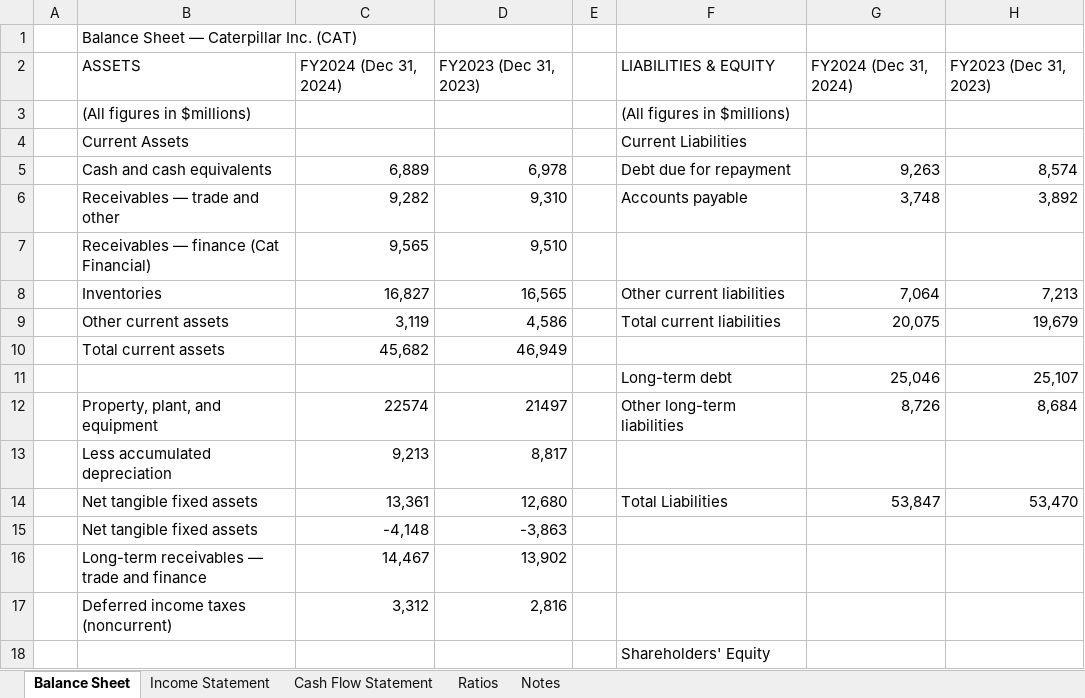
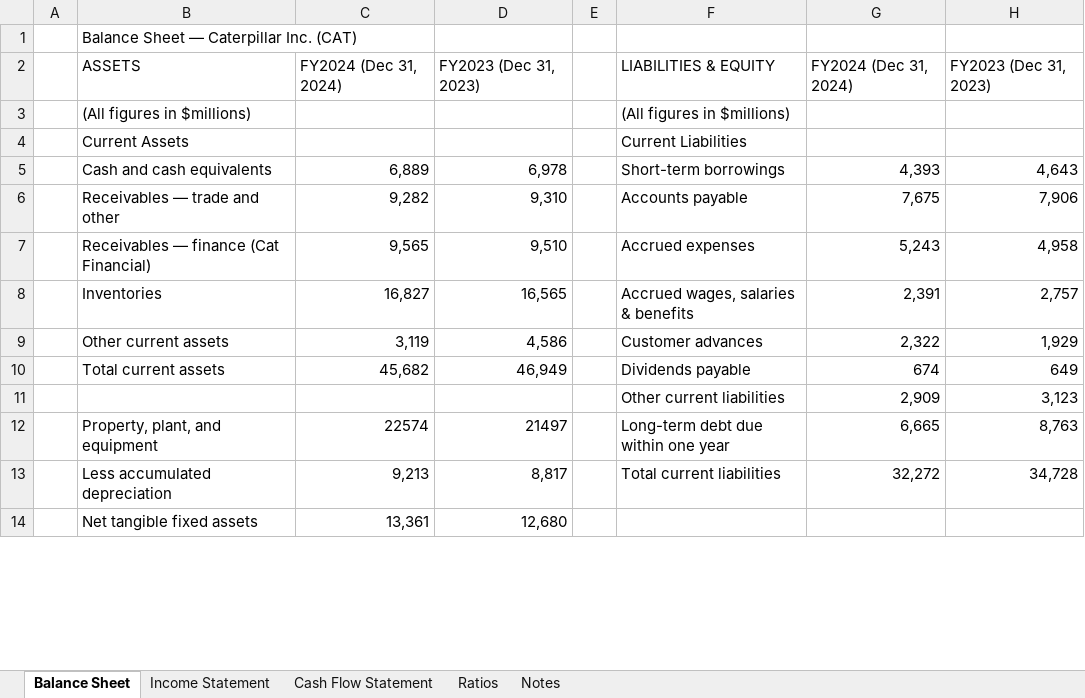
Before and after one commit to adamwstauffer/shidler, an Excel workbook: courses/BUS-314-International-Corporate-Finance/accounting-ratios/_scenarios/BUS314_CAT_Scenario.xlsx, sheet Balance Sheet, drawn as a sheet; only a part is shown; values as stored, in another font and other column widths than the file's, no cell formats; removed rows and columns are numbered as before the commit, all else as after; the diff covers the shown part only; the diff names each change by its address in the sheet, - before the commit and + after, or states it on an @@ line.

```diff
--- a/courses/BUS-314-International-Corporate-Finance/accounting-ratios/_scenarios/BUS314_CAT_Scenario.xlsx (sheet Balance Sheet)
+++ b/courses/BUS-314-International-Corporate-Finance/accounting-ratios/_scenarios/BUS314_CAT_Scenario.xlsx (sheet Balance Sheet)
-F5: Debt due for repayment
+F5: Short-term borrowings
-G5: 9,263
+G5: 4,393
-H5: 8,574
+H5: 4,643
-G6: 3,748
+G6: 7,675
-H6: 3,892
+H6: 7,906
-F7: (empty)
+F7: Accrued expenses
-G7: (empty)
+G7: 5,243
-H7: (empty)
+H7: 4,958
-F8: Other current liabilities
+F8: Accrued wages, salaries & benefits
-G8: 7,064
+G8: 2,391
-H8: 7,213
+H8: 2,757
-F9: Total current liabilities
+F9: Customer advances
-G9: 20,075
+G9: 2,322
-H9: 19,679
+H9: 1,929
-F10: (empty)
+F10: Dividends payable
-G10: (empty)
+G10: 674
-H10: (empty)
+H10: 649
-row 11:  |  |  |  |  | Long-term debt | 25,046 | 25,107
+row 11:  |  |  |  |  | Other current liabilities | 2,909 | 3,123
-F12: Other long-term liabilities
+F12: Long-term debt due within one year
-G12: 8,726
+G12: 6,665
-H12: 8,684
+H12: 8,763
-F13: (empty)
+F13: Total current liabilities
-G13: (empty)
+G13: 32,272
-H13: (empty)
+H13: 34,728
-F14: Total Liabilities
+F14: (empty)
-G14: 53,847
+G14: (empty)
-H14: 53,470
+H14: (empty)
-row 15:  | Net tangible fixed assets | -4,148 | -3,863
-row 16:  | Long-term receivables — trade and finance | 14,467 | 13,902
-row 17:  | Deferred income taxes (noncurrent) | 3,312 | 2,816
-row 18:  |  |  |  |  | Shareholders' Equity
```
Also changed, not shown: 11 added rows, 5 removed rows and 12 edited cells elsewhere in this sheet, sheet Ratios, sheet Income Statement, sheet Cash Flow Statement, cell formats, formulas that keep their value, courses/BUS-314-International-Corporate-Finance/accounting-ratios/_scenarios/BUS314_AAPL_Scenario.xlsx, courses/BUS-314-International-Corporate-Finance/accounting-ratios/_scenarios/BUS314_MSFT_Scenario.xlsx, 9 other files.
